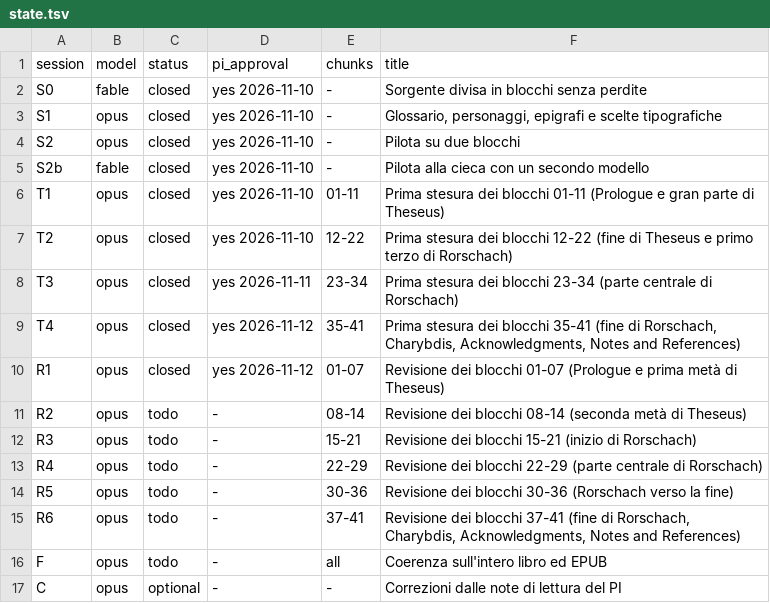
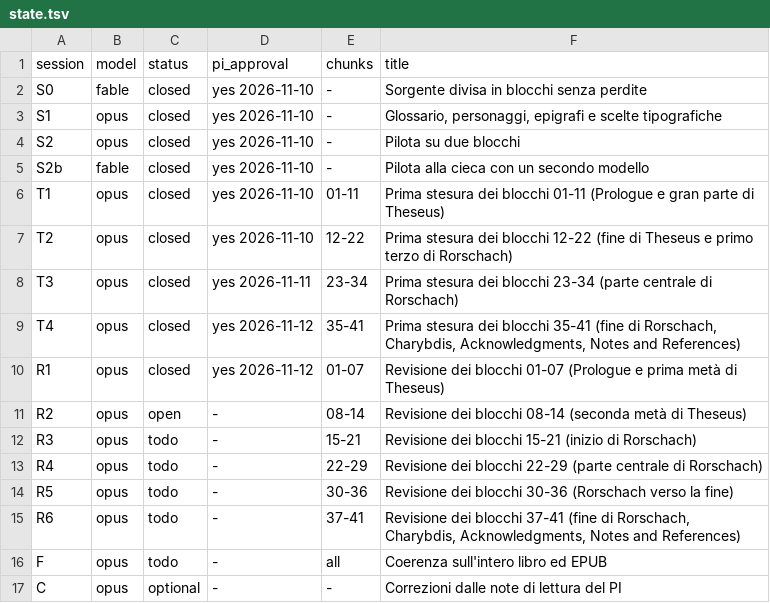
Before and after one commit to lucavd/blindsight_ita, a TSV file: docs/state.tsv, drawn as a sheet.

```diff
--- a/docs/state.tsv
+++ b/docs/state.tsv
@@ -10,3 +10,3 @@ T4	opus	closed	yes 2026-11-12	35-41	Prima stesura dei blocchi 35-41 (fine di Ror
 R1	opus	closed	yes 2026-11-12	01-07	Revisione dei blocchi 01-07 (Prologue e prima metà di Theseus)
-R2	opus	todo	-	08-14	Revisione dei blocchi 08-14 (seconda metà di Theseus)
+R2	opus	open	-	08-14	Revisione dei blocchi 08-14 (seconda metà di Theseus)
 R3	opus	todo	-	15-21	Revisione dei blocchi 15-21 (inizio di Rorschach)
```
Also changed, not shown: 2 other files.
